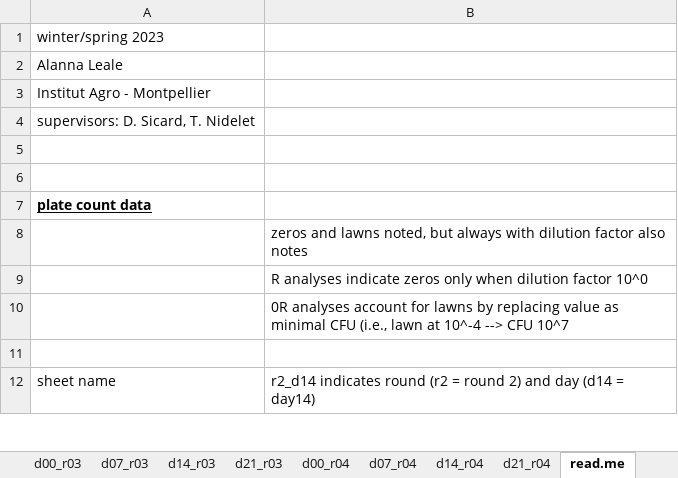
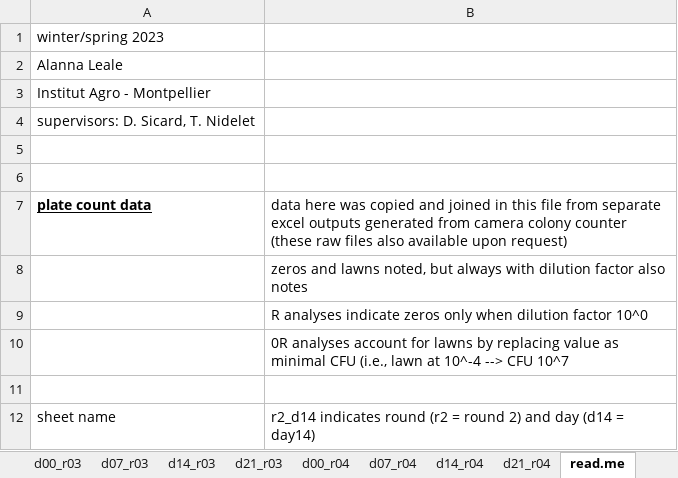
Before and after one commit to amleale/2023_montpellier, an Excel workbook: plate_counts.xlsx, sheet read.me, drawn as a sheet; only a part is shown; values as stored, in another font and other column widths than the file's, no borders; the diff names each change by its address in the sheet, - before the commit and + after, or states it on an @@ line.

```diff
--- a/plate_counts.xlsx (sheet read.me)
+++ b/plate_counts.xlsx (sheet read.me)
-B7: (empty)
+B7: data here was copied and joined in this file from separate excel outputs generated from camera colony counter (these raw files also available upon request)
```
Also changed, not shown: META_cyto.xlsx, cytometer_raw_EXCEL.xlsx, 3 other files.
